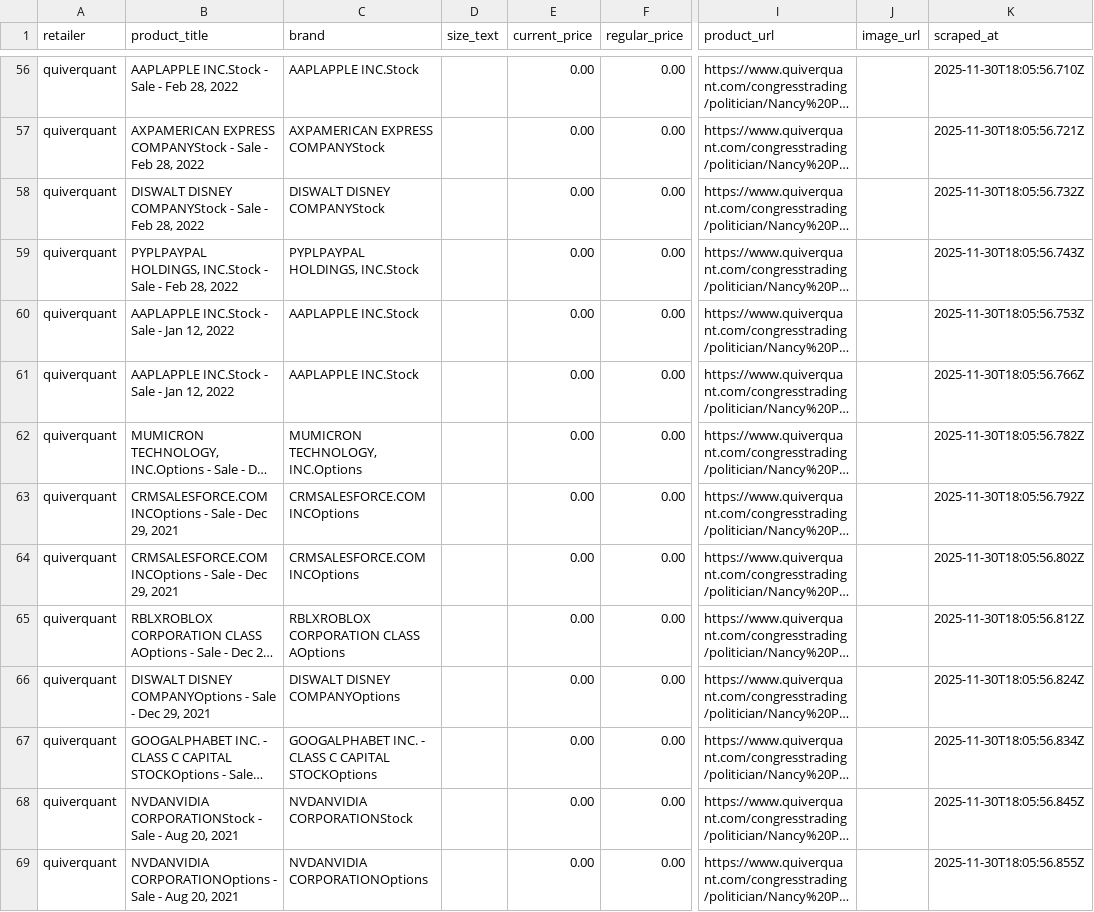
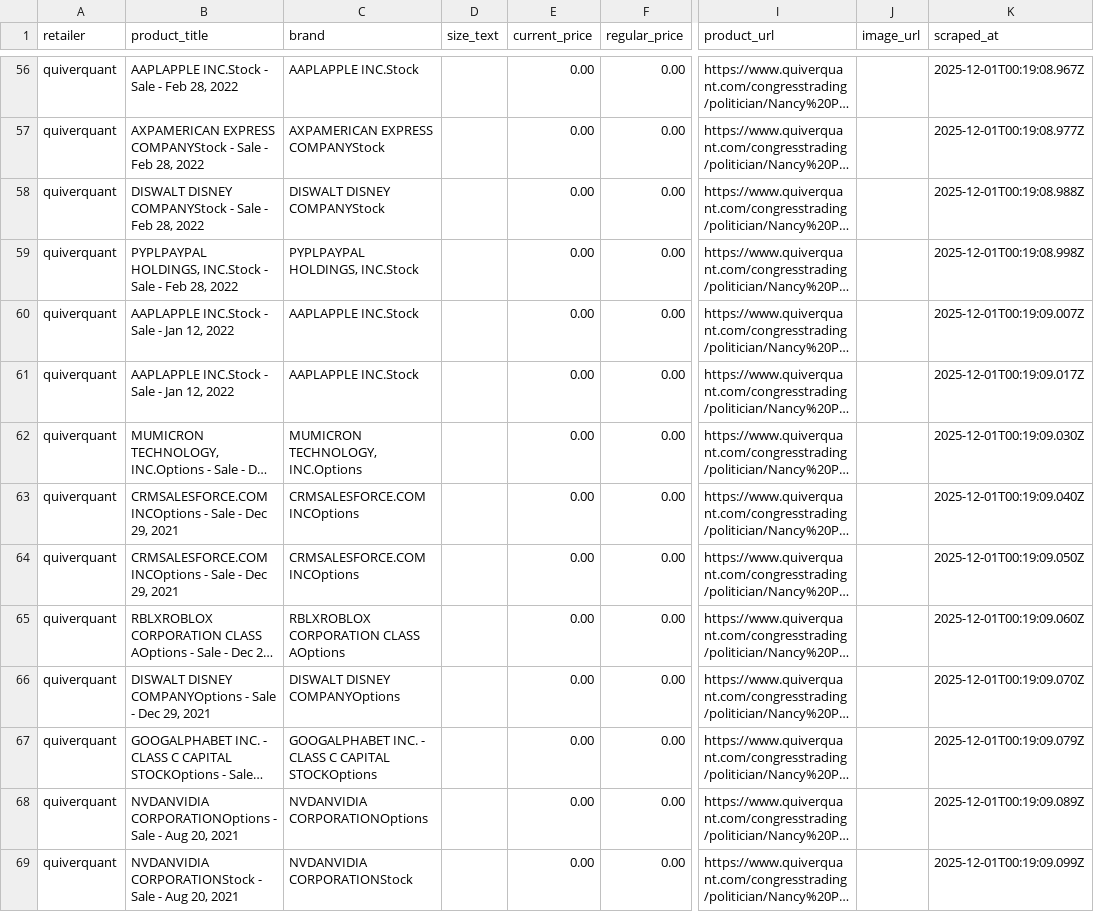
Before and after one commit to liyone/PriceWatch, a CSV file: data/deals_20251130.csv, drawn as a sheet; only a part is shown, gaps mark what is left out; long unchanged cells end in …; the diff covers the shown part only; the diff names each change by its address in the sheet, - before the commit and + after, or states it on an @@ line.

```diff
--- a/data/deals_20251130.csv
+++ b/data/deals_20251130.csv
-K56 (scraped_at): 2025-11-30T18:05:56.710Z
+K56 (scraped_at): 2025-12-01T00:19:08.967Z
-K57 (scraped_at): 2025-11-30T18:05:56.721Z
+K57 (scraped_at): 2025-12-01T00:19:08.977Z
-K58 (scraped_at): 2025-11-30T18:05:56.732Z
+K58 (scraped_at): 2025-12-01T00:19:08.988Z
-K59 (scraped_at): 2025-11-30T18:05:56.743Z
+K59 (scraped_at): 2025-12-01T00:19:08.998Z
-K60 (scraped_at): 2025-11-30T18:05:56.753Z
+K60 (scraped_at): 2025-12-01T00:19:09.007Z
-K61 (scraped_at): 2025-11-30T18:05:56.766Z
+K61 (scraped_at): 2025-12-01T00:19:09.017Z
-K62 (scraped_at): 2025-11-30T18:05:56.782Z
+K62 (scraped_at): 2025-12-01T00:19:09.030Z
-K63 (scraped_at): 2025-11-30T18:05:56.792Z
+K63 (scraped_at): 2025-12-01T00:19:09.040Z
-K64 (scraped_at): 2025-11-30T18:05:56.802Z
+K64 (scraped_at): 2025-12-01T00:19:09.050Z
-K65 (scraped_at): 2025-11-30T18:05:56.812Z
+K65 (scraped_at): 2025-12-01T00:19:09.060Z
-K66 (scraped_at): 2025-11-30T18:05:56.824Z
+K66 (scraped_at): 2025-12-01T00:19:09.070Z
-K67 (scraped_at): 2025-11-30T18:05:56.834Z
+K67 (scraped_at): 2025-12-01T00:19:09.079Z
-B68 (product_title): NVDANVIDIA CORPORATIONStock - Sale…
+B68 (product_title): NVDANVIDIA CORPORATIONOptions - Sale…
-C68 (brand): NVDANVIDIA CORPORATIONStock
+C68 (brand): NVDANVIDIA CORPORATIONOptions
-K68 (scraped_at): 2025-11-30T18:05:56.845Z
+K68 (scraped_at): 2025-12-01T00:19:09.089Z
-B69 (product_title): NVDANVIDIA CORPORATIONOptions - Sale…
+B69 (product_title): NVDANVIDIA CORPORATIONStock - Sale…
-C69 (brand): NVDANVIDIA CORPORATIONOptions
+C69 (brand): NVDANVIDIA CORPORATIONStock
-K69 (scraped_at): 2025-11-30T18:05:56.855Z
+K69 (scraped_at): 2025-12-01T00:19:09.099Z
```
Also changed, not shown: 167 edited cells elsewhere in this file.
